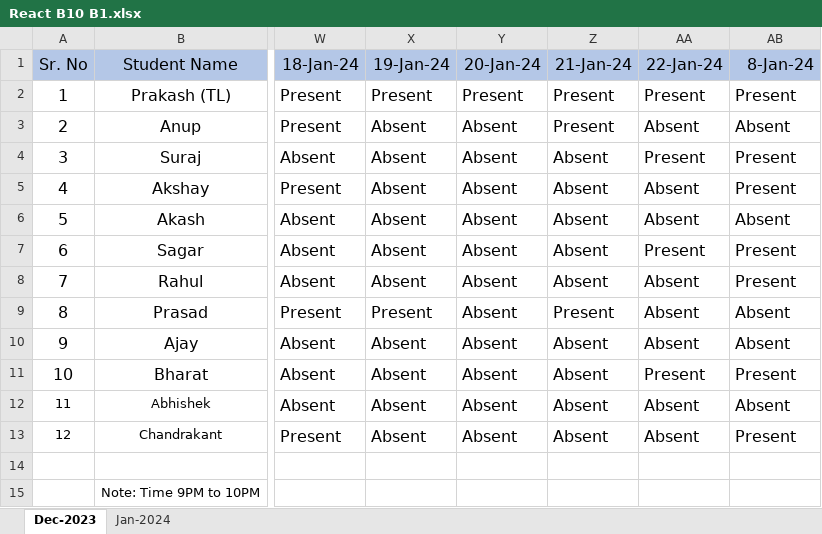
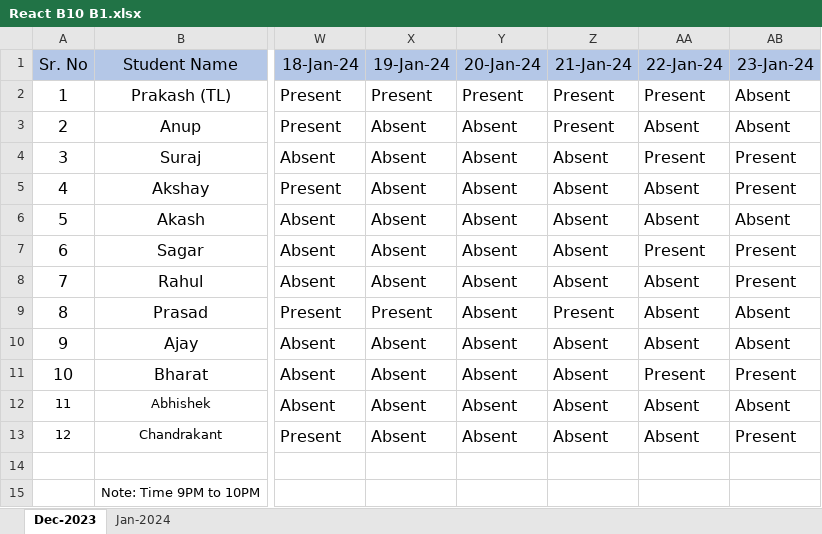
Before and after one commit to Prakash5288/JavaScript_Learning, an Excel workbook: React B10 B1.xlsx, sheet Dec-2023, drawn as a sheet; only a part is shown, gaps mark what is left out; values as stored, in another font and other column widths than the file's, no borders; the diff names each change by its address in the sheet, - before the commit and + after, or states it on an @@ line.

```diff
--- a/React B10 B1.xlsx (sheet Dec-2023)
+++ b/React B10 B1.xlsx (sheet Dec-2023)
-AB1: 8-Jan-24
+AB1: 23-Jan-24
-AB2 (23-Jan-24): Present
+AB2 (23-Jan-24): Absent
```
Also changed, not shown: 1 other file.
